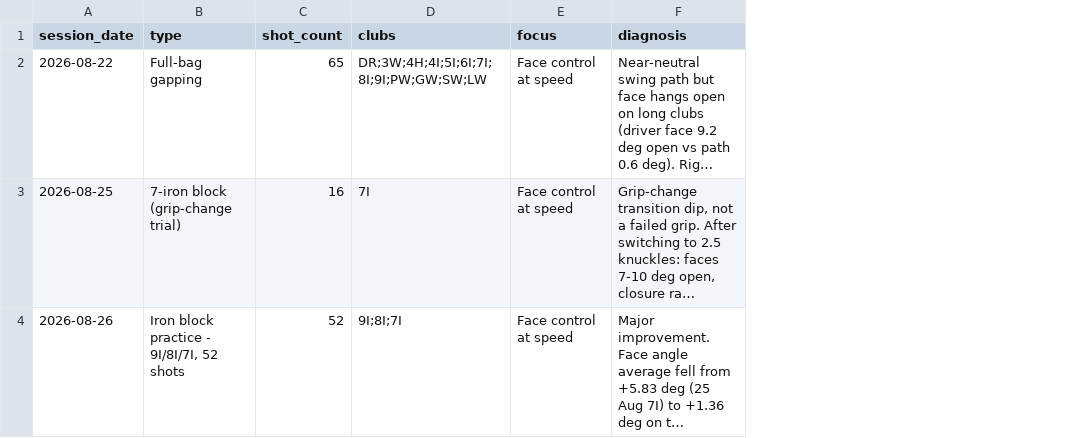
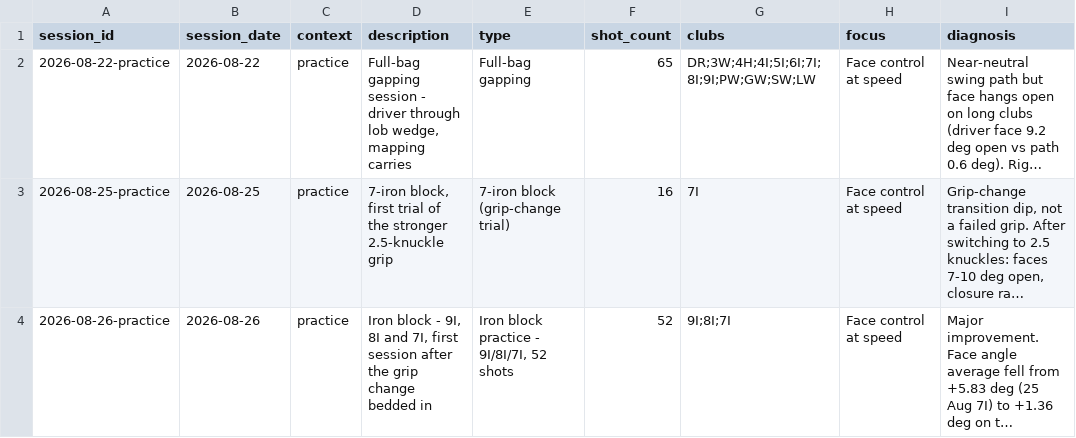
Before and after one commit to StevenFay/golf, a CSV file: data/sessions.csv, drawn as a sheet; only a part is shown; long unchanged cells end in …; the diff names each change by its address in the sheet, - before the commit and + after, or states it on an @@ line.

Commit message:
Rekey on session_id, add description

```diff
--- a/data/sessions.csv
+++ b/data/sessions.csv
+column A (session_id), rows 2-4: 2026-08-22-practice | 2026-08-25-practice | 2026-08-26-practice
+column C (context), rows 2-4: all practice
+column D (description), rows 2-4: Full-bag gapping session - driver through lob wedge, mapping carries | 7-iron block, first trial of the stronger 2.5-knuckle grip | Iron block - 9I, 8I and 7I, first session after the grip change bedded in
```
